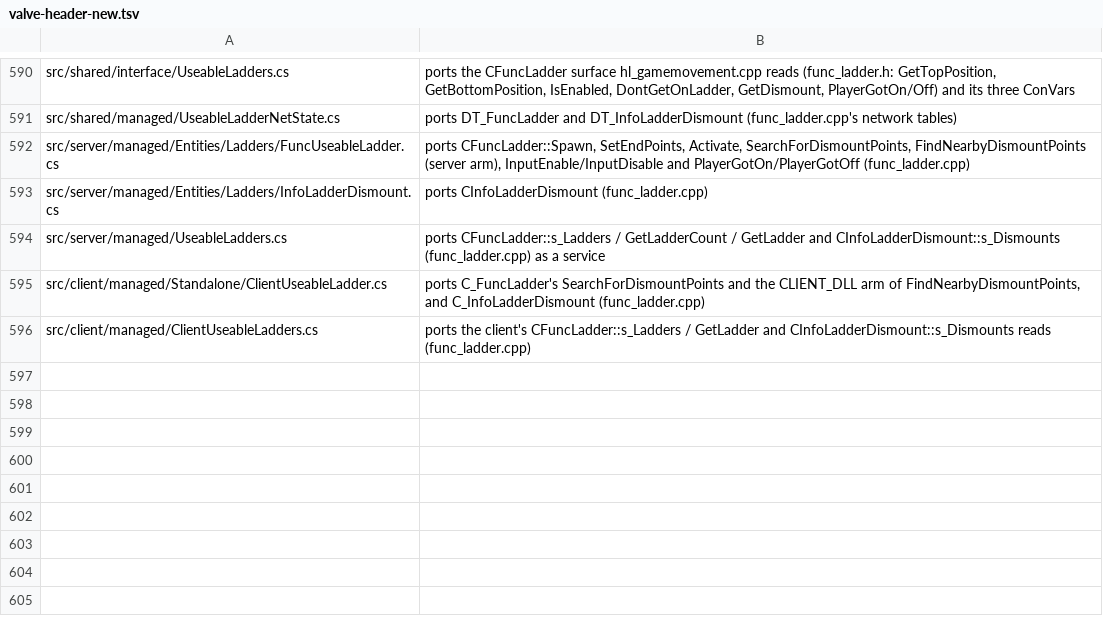
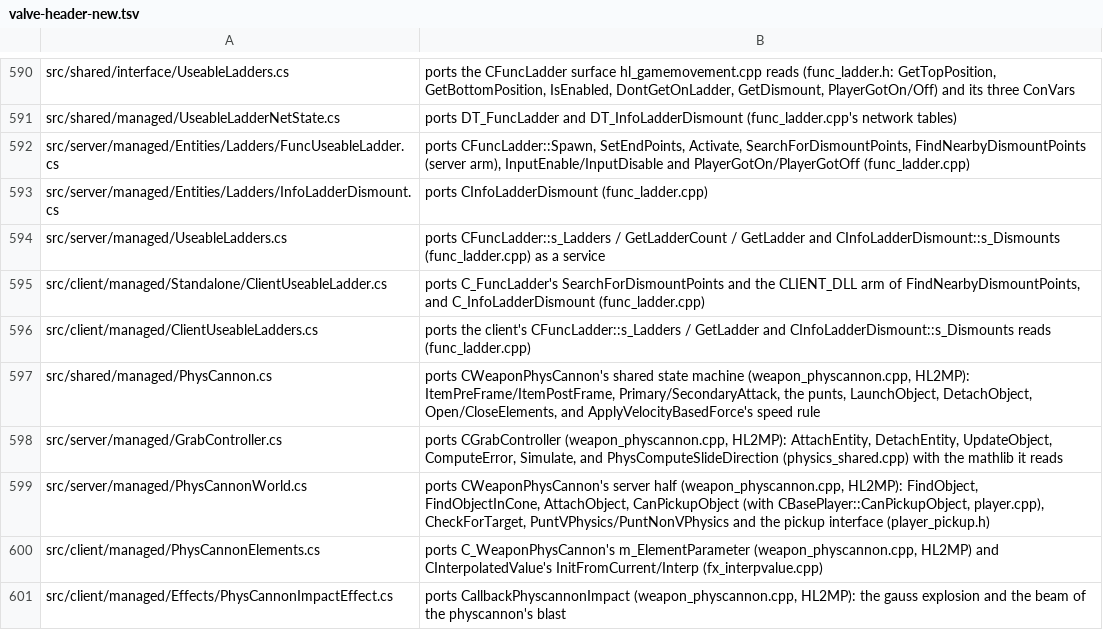
Before and after one commit to muflub/source-sdk-sharp, a TSV file: docs/valve-header-new.tsv, drawn as a sheet; only a part is shown, gaps mark what is left out; the diff names each change by its address in the sheet, - before the commit and + after, or states it on an @@ line.

```diff
--- a/docs/valve-header-new.tsv
+++ b/docs/valve-header-new.tsv
+row 597: src/shared/managed/PhysCannon.cs | ports CWeaponPhysCannon's shared state machine (weapon_physcannon.cpp, HL2MP): ItemPreFrame/ItemPostFrame, Primary/SecondaryAttack, the punts, LaunchObject, DetachObject, Open/CloseElements, and ApplyVelocityBasedForce's speed rule
+row 598: src/server/managed/GrabController.cs | ports CGrabController (weapon_physcannon.cpp, HL2MP): AttachEntity, DetachEntity, UpdateObject, ComputeError, Simulate, and PhysComputeSlideDirection (physics_shared.cpp) with the mathlib it reads
+row 599: src/server/managed/PhysCannonWorld.cs | ports CWeaponPhysCannon's server half (weapon_physcannon.cpp, HL2MP): FindObject, FindObjectInCone, AttachObject, CanPickupObject (with CBasePlayer::CanPickupObject, player.cpp), CheckForTarget, PuntVPhysics/PuntNonVPhysics and the pickup interface (player_pickup.h)
+row 600: src/client/managed/PhysCannonElements.cs | ports C_WeaponPhysCannon's m_ElementParameter (weapon_physcannon.cpp, HL2MP) and CInterpolatedValue's InitFromCurrent/Interp (fx_interpvalue.cpp)
+row 601: src/client/managed/Effects/PhysCannonImpactEffect.cs | ports CallbackPhyscannonImpact (weapon_physcannon.cpp, HL2MP): the gauss explosion and the beam of the physcannon's blast
```
Also changed, not shown: 52 other files.
